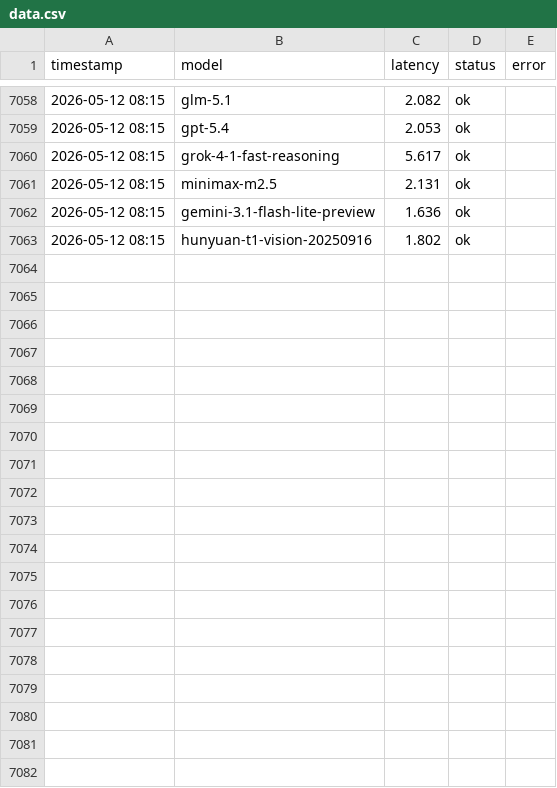
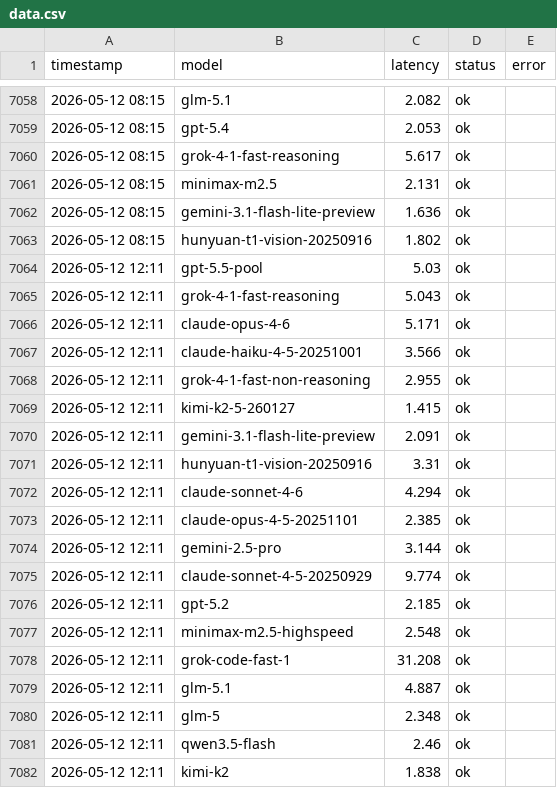
Before and after one commit to rongyinger/api-checker, a CSV file: docs/data.csv, drawn as a sheet; only a part is shown, gaps mark what is left out; the diff covers the shown part only.

```diff
--- a/docs/data.csv
+++ b/docs/data.csv
@@ -7063 +7063,20 @@ timestamp,model,latency,status,error
 2026-05-12 08:15,hunyuan-t1-vision-20250916,1.802,ok,
+2026-05-12 12:11,gpt-5.5-pool,5.03,ok,
+2026-05-12 12:11,grok-4-1-fast-reasoning,5.043,ok,
+2026-05-12 12:11,claude-opus-4-6,5.171,ok,
+2026-05-12 12:11,claude-haiku-4-5-20251001,3.566,ok,
+2026-05-12 12:11,grok-4-1-fast-non-reasoning,2.955,ok,
+2026-05-12 12:11,kimi-k2-5-260127,1.415,ok,
+2026-05-12 12:11,gemini-3.1-flash-lite-preview,2.091,ok,
+2026-05-12 12:11,hunyuan-t1-vision-20250916,3.31,ok,
+2026-05-12 12:11,claude-sonnet-4-6,4.294,ok,
+2026-05-12 12:11,claude-opus-4-5-20251101,2.385,ok,
+2026-05-12 12:11,gemini-2.5-pro,3.144,ok,
+2026-05-12 12:11,claude-sonnet-4-5-20250929,9.774,ok,
+2026-05-12 12:11,gpt-5.2,2.185,ok,
+2026-05-12 12:11,minimax-m2.5-highspeed,2.548,ok,
+2026-05-12 12:11,grok-code-fast-1,31.208,ok,
+2026-05-12 12:11,glm-5.1,4.887,ok,
+2026-05-12 12:11,glm-5,2.348,ok,
+2026-05-12 12:11,qwen3.5-flash,2.46,ok,
+2026-05-12 12:11,kimi-k2,1.838,ok,
```
Also changed, not shown: 23 added rows elsewhere in this file.
